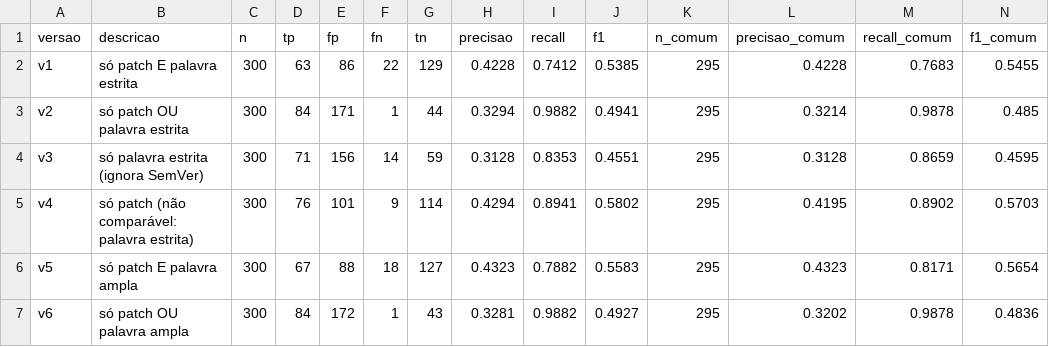
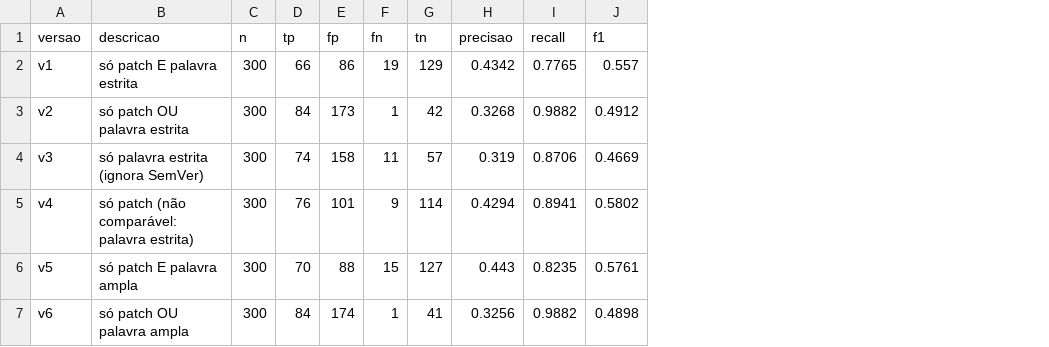
Before and after one commit to Laboratorio-Medicao/Lab03, a CSV file: data/amostra_ouro/avaliacao_heuristica.csv, drawn as a sheet; only a part is shown; removed rows and columns are numbered as before the commit, all else as after; the diff covers the shown part only; the diff names each change by its address in the sheet, - before the commit and + after, or states it on an @@ line.

```diff
--- a/data/amostra_ouro/avaliacao_heuristica.csv
+++ b/data/amostra_ouro/avaliacao_heuristica.csv
-column K (n_comum), rows 2-7: all 295
-column L (precisao_comum), rows 2-7: 0.4228 | 0.3214 | 0.3128 | 0.4195 | 0.4323 | 0.3202
-column M (recall_comum), rows 2-7: 0.7683 | 0.9878 | 0.8659 | 0.8902 | 0.8171 | 0.9878
-column N (f1_comum), rows 2-7: 0.5455 | 0.485 | 0.4595 | 0.5703 | 0.5654 | 0.4836
-D2 (tp): 63
+D2 (tp): 66
-F2 (fn): 22
+F2 (fn): 19
-H2 (precisao): 0.4228
+H2 (precisao): 0.4342
-I2 (recall): 0.7412
+I2 (recall): 0.7765
-J2 (f1): 0.5385
+J2 (f1): 0.557
-E3 (fp): 171
+E3 (fp): 173
-G3 (tn): 44
+G3 (tn): 42
-H3 (precisao): 0.3294
+H3 (precisao): 0.3268
-J3 (f1): 0.4941
+J3 (f1): 0.4912
-D4 (tp): 71
+D4 (tp): 74
-E4 (fp): 156
+E4 (fp): 158
-F4 (fn): 14
+F4 (fn): 11
-G4 (tn): 59
+G4 (tn): 57
-H4 (precisao): 0.3128
+H4 (precisao): 0.319
-I4 (recall): 0.8353
+I4 (recall): 0.8706
-J4 (f1): 0.4551
+J4 (f1): 0.4669
-D6 (tp): 67
+D6 (tp): 70
-F6 (fn): 18
+F6 (fn): 15
-H6 (precisao): 0.4323
+H6 (precisao): 0.443
-I6 (recall): 0.7882
+I6 (recall): 0.8235
-J6 (f1): 0.5583
+J6 (f1): 0.5761
-E7 (fp): 172
+E7 (fp): 174
-G7 (tn): 43
+G7 (tn): 41
-H7 (precisao): 0.3281
+H7 (precisao): 0.3256
-J7 (f1): 0.4927
+J7 (f1): 0.4898
```
Also changed, not shown: 1 added row and 13 edited cells elsewhere in this file, DICIONARIO_DE_DADOS.csv, data/amostra_ouro/erros_heuristica.csv, 12 other files.
